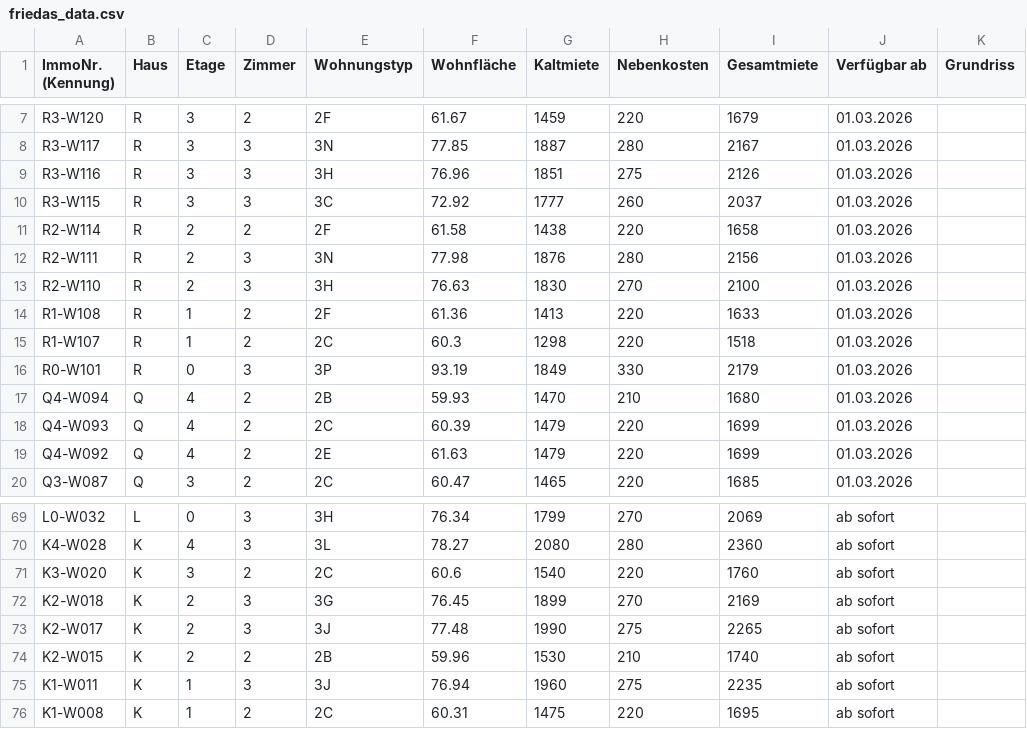
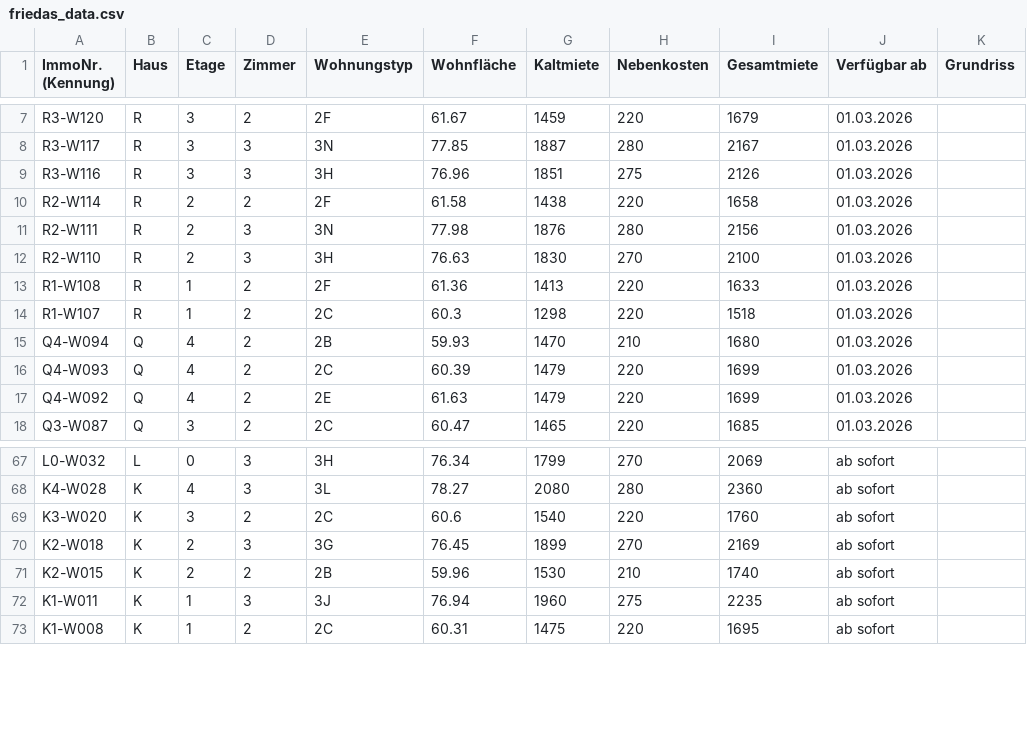
Before and after one commit to kkrainov/friedas-tracker, a CSV file: friedas_data.csv, drawn as a sheet; only a part is shown, gaps mark what is left out; the diff names each change by its address in the sheet, - before the commit and + after, or states it on an @@ line.

Commit message:
Update: 2026-02-20

```diff
--- a/friedas_data.csv
+++ b/friedas_data.csv
-row 10: R3-W115 | R | 3 | 3 | 3C | 72.92 | 1777 | 260 | 2037 | 01.03.2026
-row 16: R0-W101 | R | 0 | 3 | 3P | 93.19 | 1849 | 330 | 2179 | 01.03.2026
-row 73: K2-W017 | K | 2 | 3 | 3J | 77.48 | 1990 | 275 | 2265 | ab sofort
```
